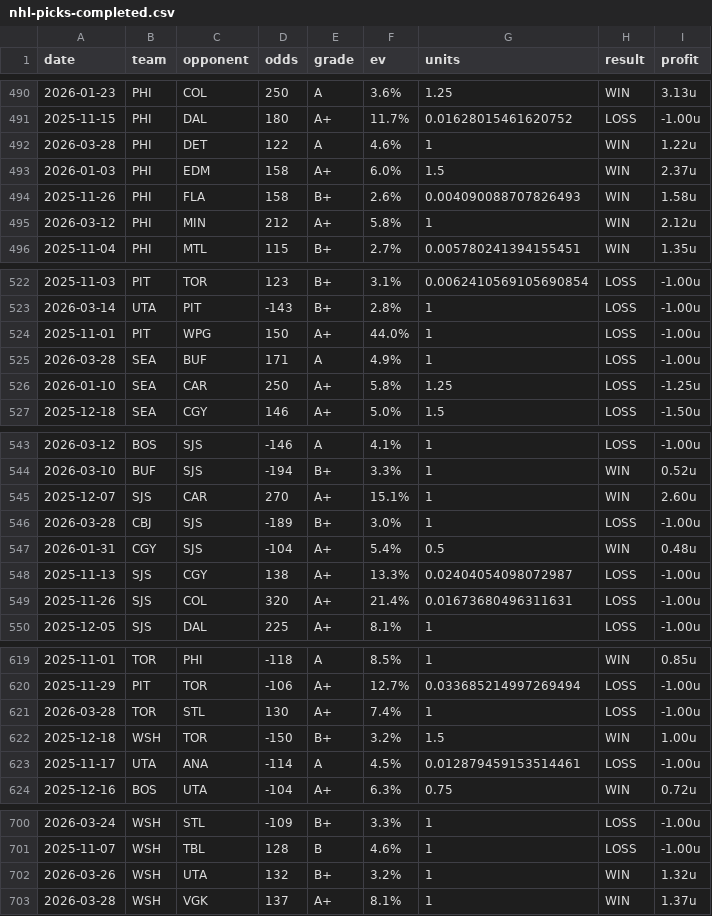
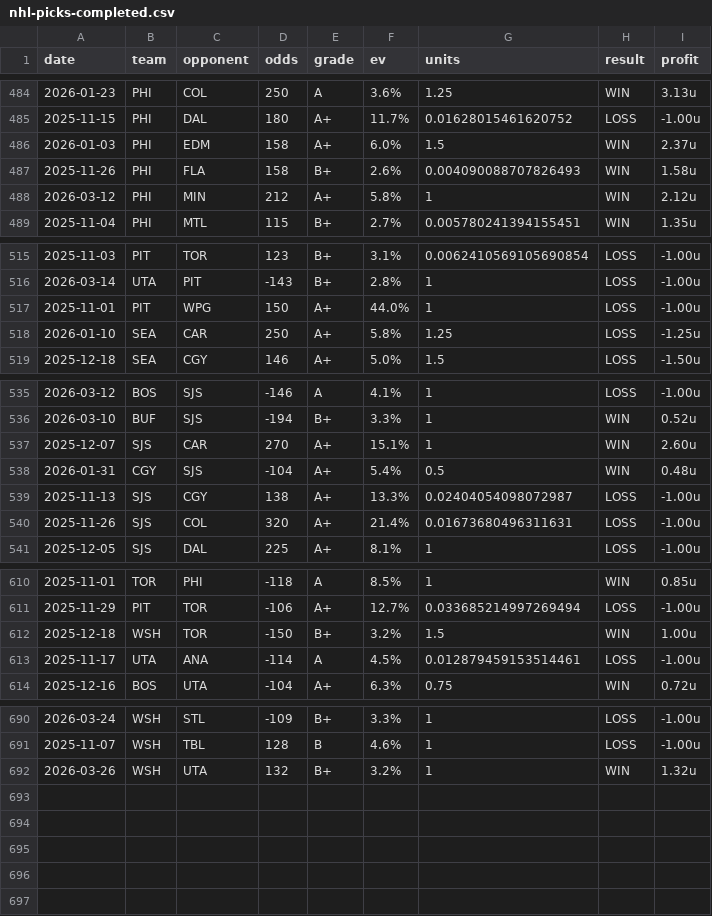
Before and after one commit to dpk1212/nhl-savant, a CSV file: data/nhl-picks-completed.csv, drawn as a sheet; only a part is shown, gaps mark what is left out; the diff covers the shown part only; the diff names each change by its address in the sheet, - before the commit and + after, or states it on an @@ line.

```diff
--- a/data/nhl-picks-completed.csv
+++ b/data/nhl-picks-completed.csv
-row 492: 2026-03-28 | PHI | DET | 122 | A | 4.6% | 1 | WIN | 1.22u
-row 525: 2026-03-28 | SEA | BUF | 171 | A | 4.9% | 1 | LOSS | -1.00u
-row 546: 2026-03-28 | CBJ | SJS | -189 | B+ | 3.0% | 1 | LOSS | -1.00u
-row 621: 2026-03-28 | TOR | STL | 130 | A+ | 7.4% | 1 | LOSS | -1.00u
-row 703: 2026-03-28 | WSH | VGK | 137 | A+ | 8.1% | 1 | WIN | 1.37u
```
Also changed, not shown: 6 removed rows elsewhere in this file, 18 other files.
